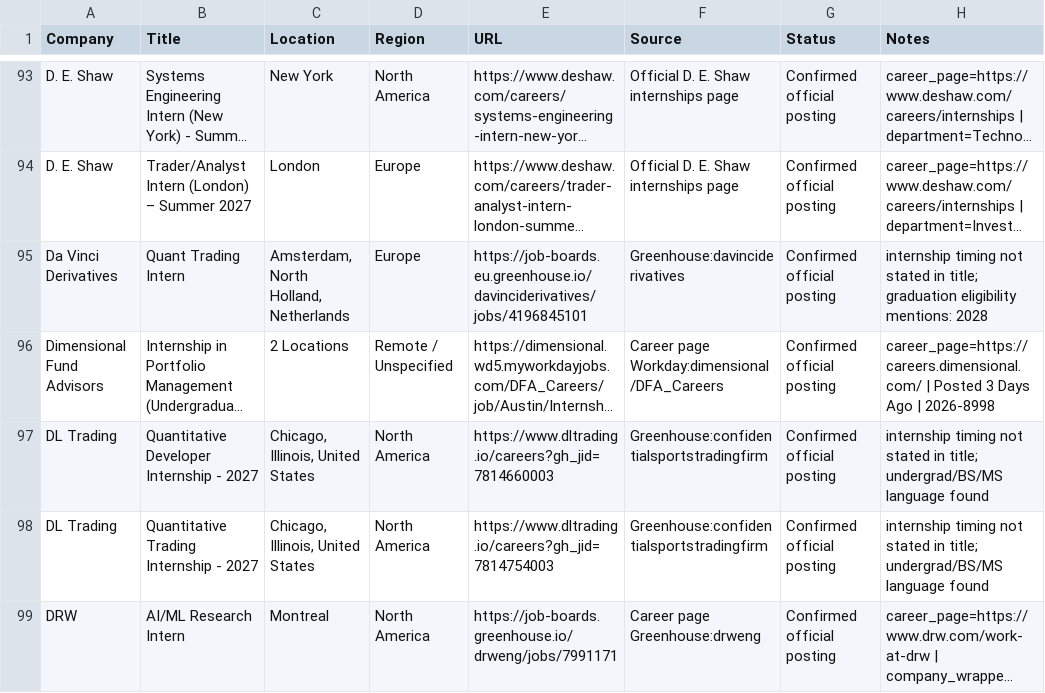
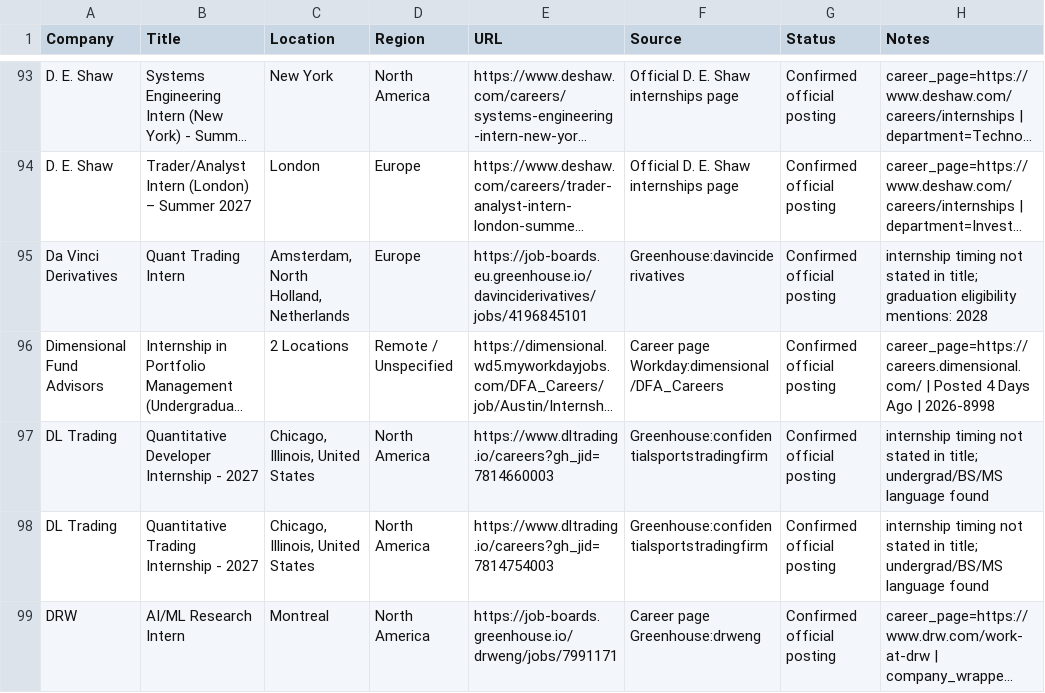
Before and after one commit to Jiang6082/QJS, a CSV file: reports/quant_internship_roles_scan_v2.csv, drawn as a sheet; only a part is shown, gaps mark what is left out; long unchanged cells end in …; the diff covers the shown part only; the diff names each change by its address in the sheet, - before the commit and + after, or states it on an @@ line.

```diff
--- a/reports/quant_internship_roles_scan_v2.csv
+++ b/reports/quant_internship_roles_scan_v2.csv
-H96 (Notes): …| Posted 3 Days Ago…
+H96 (Notes): …| Posted 4 Days Ago…
```
Also changed, not shown: 2 added rows, 3 moved rows and 35 edited cells elsewhere in this file, 22 other files.
